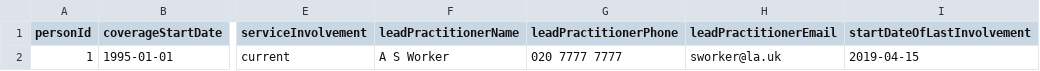
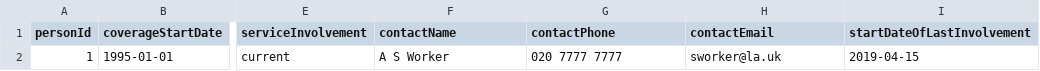
Before and after one commit to CSCDP/Family-Context-PrivateBeta, a CSV file: server/data/adult_social_care.csv, drawn as a sheet; only a part is shown, gaps mark what is left out; the diff names each change by its address in the sheet, - before the commit and + after, or states it on an @@ line.

Commit message:
Standardise contact object and restrict serviceInvolvment

```diff
--- a/server/data/adult_social_care.csv
+++ b/server/data/adult_social_care.csv
-F1: leadPractitionerName
+F1: contactName
-G1: leadPractitionerPhone
+G1: contactPhone
-H1: leadPractitionerEmail
+H1: contactEmail
```
Also changed, not shown: server/data/housing.csv, server/data/school.csv, 12 other files.
